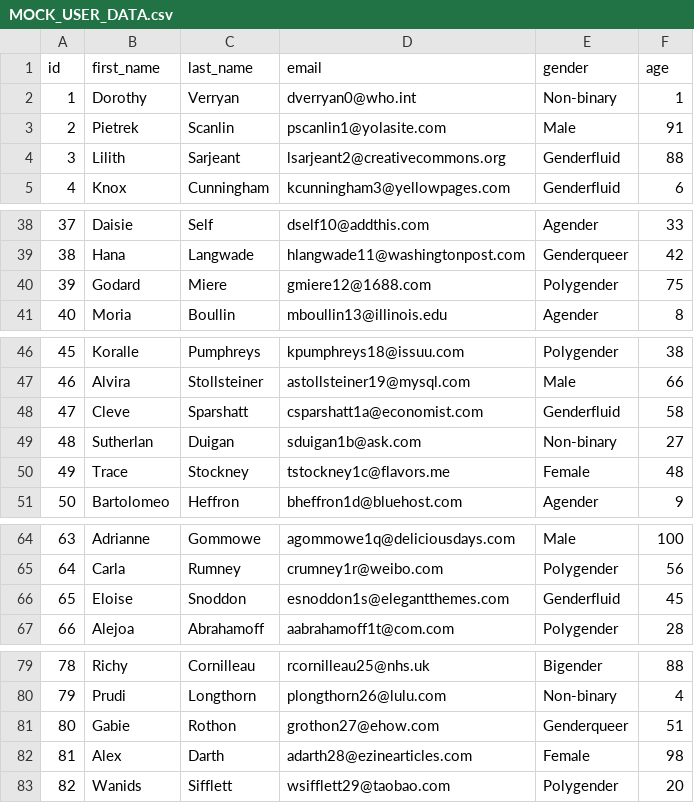
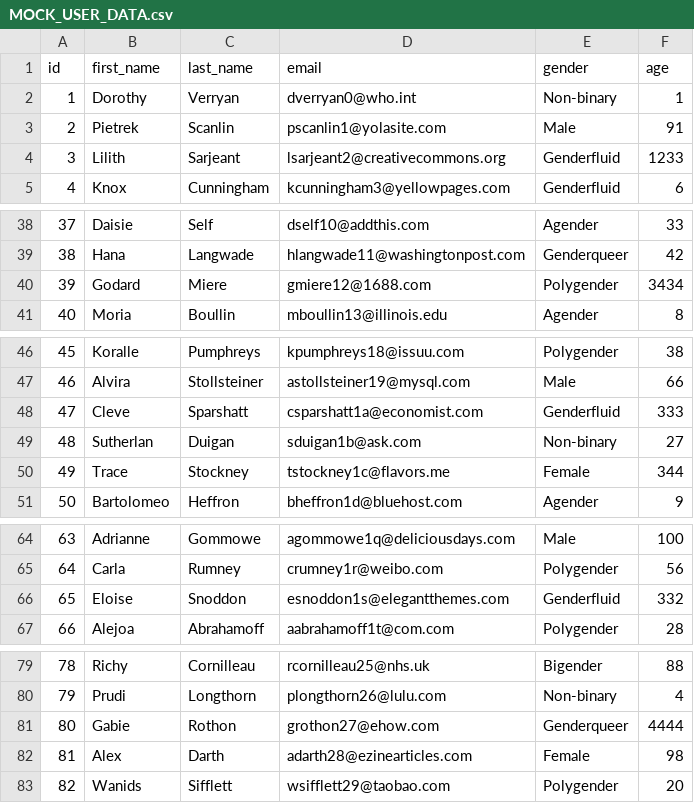
Before and after one commit to anvarnarz/praktikum_datasets, a CSV file: MOCK_USER_DATA.csv, drawn as a sheet; only a part is shown, gaps mark what is left out; the diff covers the shown part only.

Commit message:
Update MOCK_USER_DATA.csv

```diff
--- a/MOCK_USER_DATA.csv
+++ b/MOCK_USER_DATA.csv
@@ -3,3 +3,3 @@ id,first_name,last_name,email,gender,age
 2,Pietrek,Scanlin,pscanlin1@yolasite.com,Male,91
-3,Lilith,Sarjeant,lsarjeant2@creativecommons.org,Genderfluid,88
+3,Lilith,Sarjeant,lsarjeant2@creativecommons.org,Genderfluid,1233
 4,Knox,Cunningham,kcunningham3@yellowpages.com,Genderfluid,6
@@ -39,3 +39,3 @@ id,first_name,last_name,email,gender,age
 38,Hana,Langwade,hlangwade11@washingtonpost.com,Genderqueer,42
-39,Godard,Miere,gmiere12@1688.com,Polygender,75
+39,Godard,Miere,gmiere12@1688.com,Polygender,3434
 40,Moria,Boullin,mboullin13@illinois.edu,Agender,8
@@ -47,5 +47,5 @@ id,first_name,last_name,email,gender,age
 46,Alvira,Stollsteiner,astollsteiner19@mysql.com,Male,66
-47,Cleve,Sparshatt,csparshatt1a@economist.com,Genderfluid,58
+47,Cleve,Sparshatt,csparshatt1a@economist.com,Genderfluid,333
 48,Sutherlan,Duigan,sduigan1b@ask.com,Non-binary,27
-49,Trace,Stockney,tstockney1c@flavors.me,Female,48
+49,Trace,Stockney,tstockney1c@flavors.me,Female,344
 50,Bartolomeo,Heffron,bheffron1d@bluehost.com,Agender,9
@@ -65,3 +65,3 @@ id,first_name,last_name,email,gender,age
 64,Carla,Rumney,crumney1r@weibo.com,Polygender,56
-65,Eloise,Snoddon,esnoddon1s@elegantthemes.com,Genderfluid,45
+65,Eloise,Snoddon,esnoddon1s@elegantthemes.com,Genderfluid,332
 66,Alejoa,Abrahamoff,aabrahamoff1t@com.com,Polygender,28
@@ -80,3 +80,3 @@ id,first_name,last_name,email,gender,age
 79,Prudi,Longthorn,plongthorn26@lulu.com,Non-binary,4
-80,Gabie,Rothon,grothon27@ehow.com,Genderqueer,51
+80,Gabie,Rothon,grothon27@ehow.com,Genderqueer,4444
 81,Alex,Darth,adarth28@ezinearticles.com,Female,98
```
Also changed, not shown: 1 edited cell elsewhere in this file.
